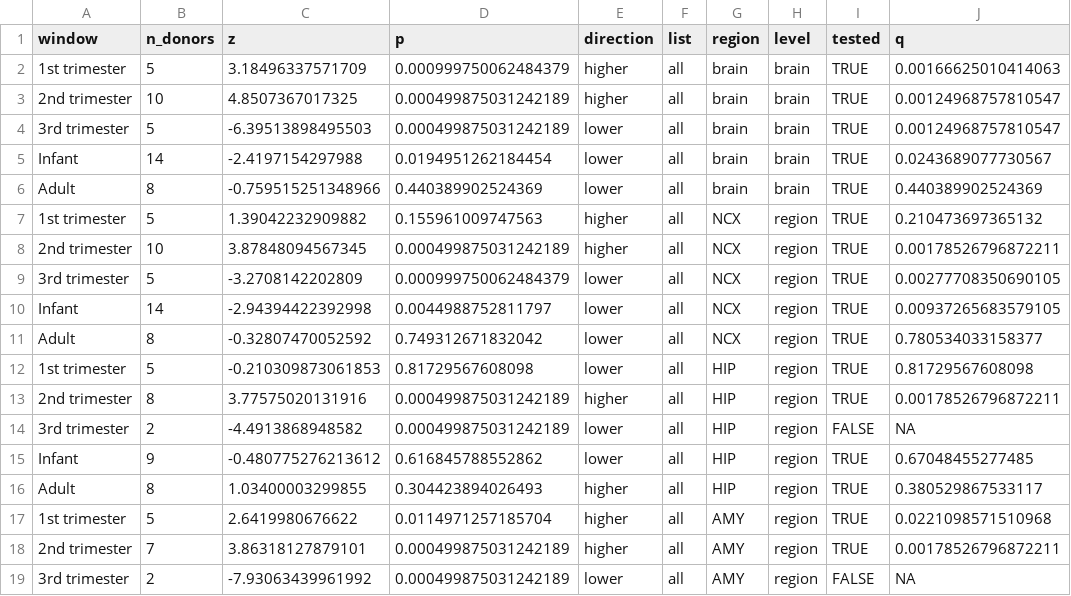
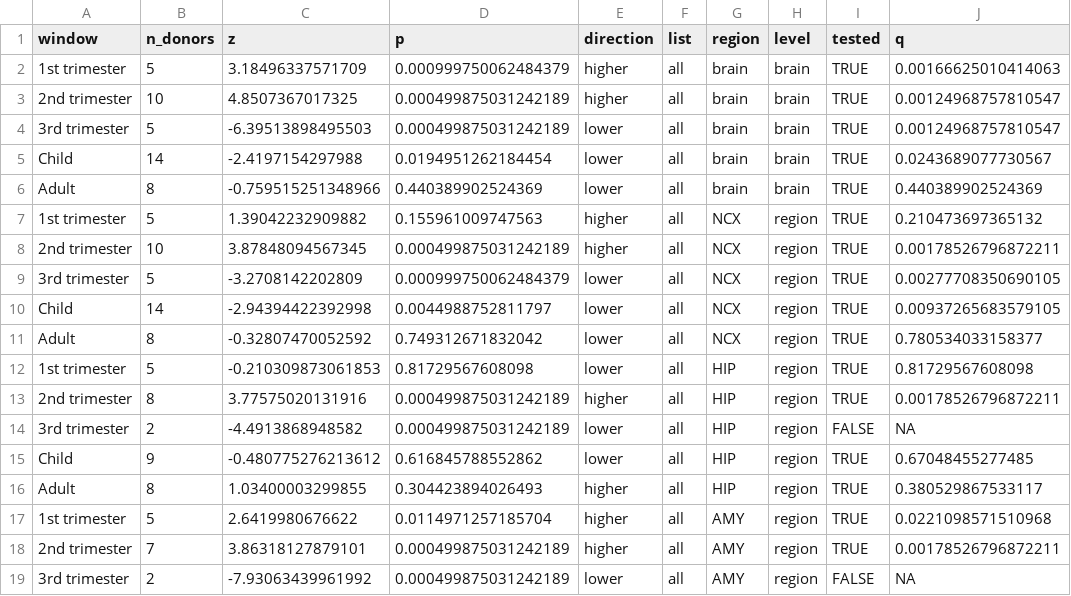
Before and after one commit to MCBLab/VEGABrain, a CSV file: publication/figures/genes/fig5_stage.csv, drawn as a sheet; only a part is shown; the diff covers the shown part only; the diff names each change by its address in the sheet, - before the commit and + after, or states it on an @@ line.

```diff
--- a/publication/figures/genes/fig5_stage.csv
+++ b/publication/figures/genes/fig5_stage.csv
-A5 (window): Infant
+A5 (window): Child
-A10 (window): Infant
+A10 (window): Child
-A15 (window): Infant
+A15 (window): Child
```
Also changed, not shown: 18 edited cells elsewhere in this file, publication/figures/genes/fig3_stage.csv, publication/figures/genes/fig4_stage.csv, 17 other files.
